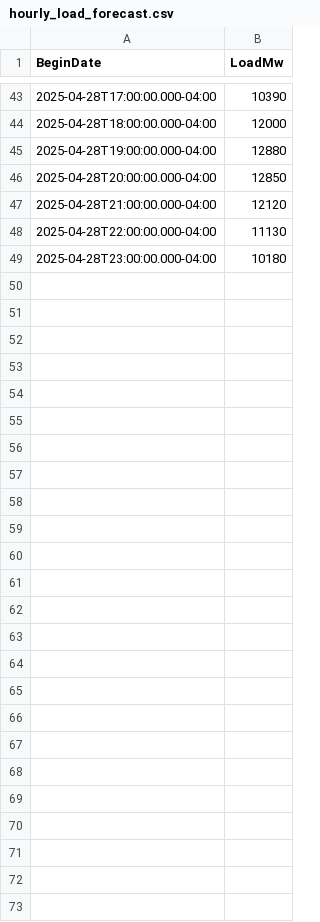
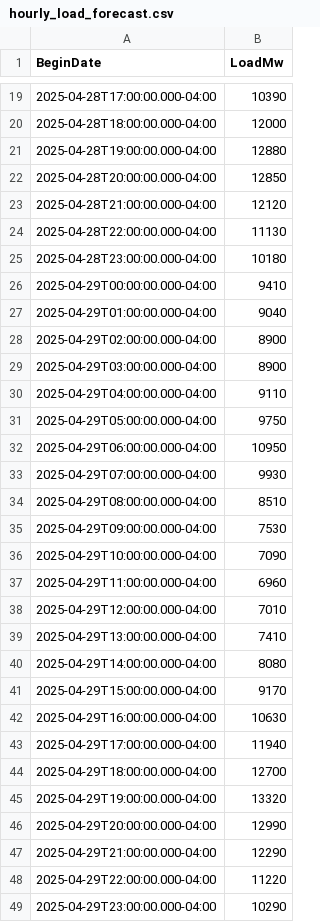
Before and after one commit to MatGBU/Senior-project, a CSV file: hourly_load_forecast.csv, drawn as a sheet; only a part is shown, gaps mark what is left out; the diff covers the shown part only; the diff names each change by its address in the sheet, - before the commit and + after, or states it on an @@ line.

```diff
--- a/hourly_load_forecast.csv
+++ b/hourly_load_forecast.csv
+row 26: 2025-04-29T00:00:00.000-04:00 | 9410
+row 27: 2025-04-29T01:00:00.000-04:00 | 9040
+row 28: 2025-04-29T02:00:00.000-04:00 | 8900
+row 29: 2025-04-29T03:00:00.000-04:00 | 8900
+row 30: 2025-04-29T04:00:00.000-04:00 | 9110
+row 31: 2025-04-29T05:00:00.000-04:00 | 9750
+row 32: 2025-04-29T06:00:00.000-04:00 | 10950
+row 33: 2025-04-29T07:00:00.000-04:00 | 9930
+row 34: 2025-04-29T08:00:00.000-04:00 | 8510
+row 35: 2025-04-29T09:00:00.000-04:00 | 7530
+row 36: 2025-04-29T10:00:00.000-04:00 | 7090
+row 37: 2025-04-29T11:00:00.000-04:00 | 6960
+row 38: 2025-04-29T12:00:00.000-04:00 | 7010
+row 39: 2025-04-29T13:00:00.000-04:00 | 7410
+row 40: 2025-04-29T14:00:00.000-04:00 | 8080
+row 41: 2025-04-29T15:00:00.000-04:00 | 9170
+row 42: 2025-04-29T16:00:00.000-04:00 | 10630
+row 43: 2025-04-29T17:00:00.000-04:00 | 11940
+row 44: 2025-04-29T18:00:00.000-04:00 | 12700
+row 45: 2025-04-29T19:00:00.000-04:00 | 13320
+row 46: 2025-04-29T20:00:00.000-04:00 | 12990
+row 47: 2025-04-29T21:00:00.000-04:00 | 12290
+row 48: 2025-04-29T22:00:00.000-04:00 | 11220
+row 49: 2025-04-29T23:00:00.000-04:00 | 10290
```
Also changed, not shown: 24 removed rows elsewhere in this file, testing.csv, weather_forecast_test.csv, 16 other files.
